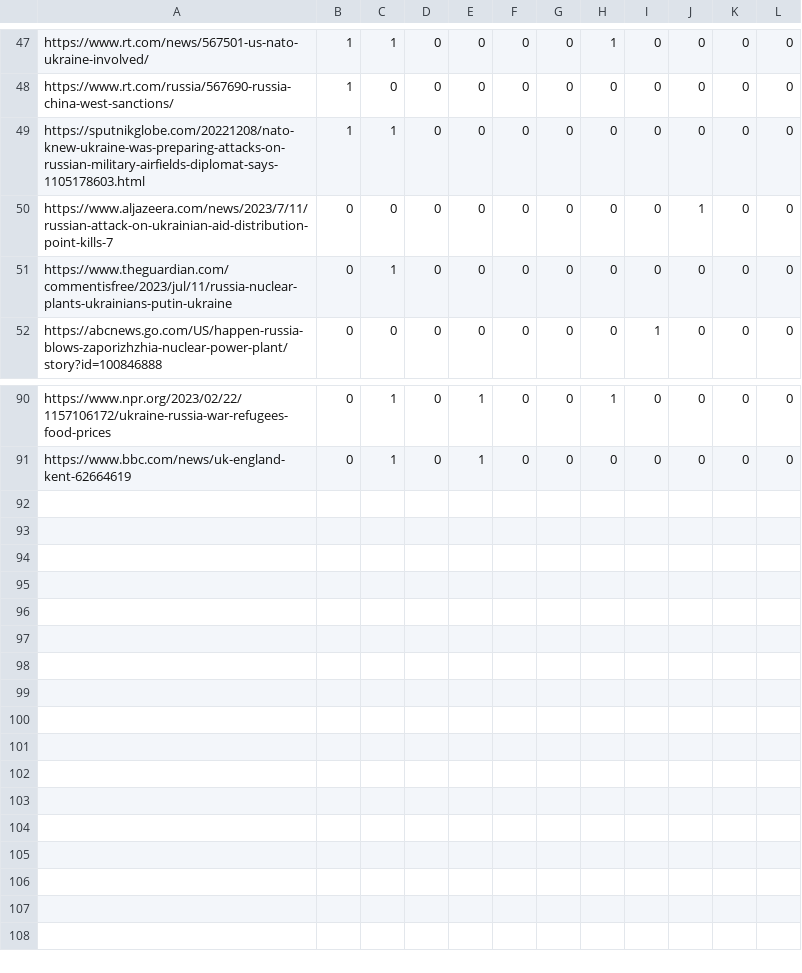
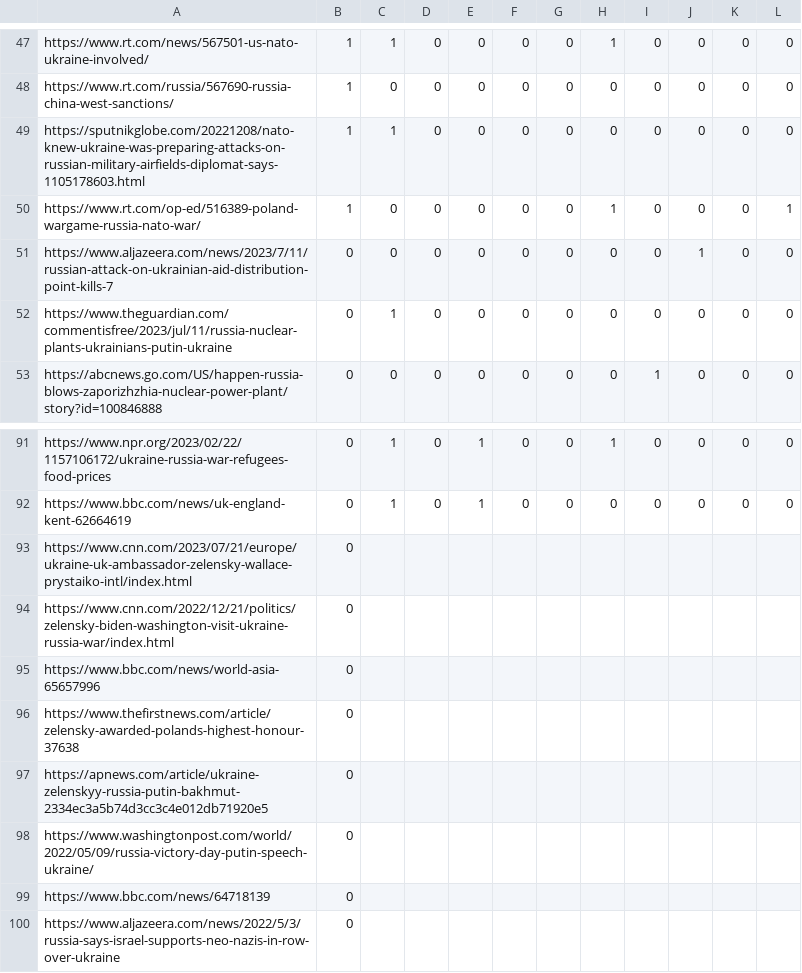
Before and after one commit to adammartin13/ODU-REU, a CSV file: Disinformation_Training_Data.csv, drawn as a sheet; only a part is shown, gaps mark what is left out; the diff names each change by its address in the sheet, - before the commit and + after, or states it on an @@ line.

```diff
--- a/Disinformation_Training_Data.csv
+++ b/Disinformation_Training_Data.csv
+row 50: https://www.rt.com/op-ed/516389-poland-wargame-russia-nato-war/ | 1 | 0 | 0 | 0 | 0 | 0 | 1 | 0 | 0 | 0 | 1
+row 93: https://www.cnn.com/2023/07/21/europe/ukraine-uk-ambassador-zelensky-wallace-prystaiko-intl/index.html | 0
+row 94: https://www.cnn.com/2022/12/21/politics/zelensky-biden-washington-visit-ukraine-russia-war/index.html | 0
+row 95: https://www.bbc.com/news/world-asia-65657996 | 0
+row 96: https://www.thefirstnews.com/article/zelensky-awarded-polands-highest-honour-37638 | 0
+row 97: https://apnews.com/article/ukraine-zelenskyy-russia-putin-bakhmut-2334ec3a5b74d3cc3c4e012db71920e5 | 0
+row 98: https://www.washingtonpost.com/world/2022/05/09/russia-victory-day-putin-speech-ukraine/ | 0
+row 99: https://www.bbc.com/news/64718139 | 0
+row 100: https://www.aljazeera.com/news/2022/5/3/russia-says-israel-supports-neo-nazis-in-row-over-ukraine | 0
```
Also changed, not shown: 1 other file.
